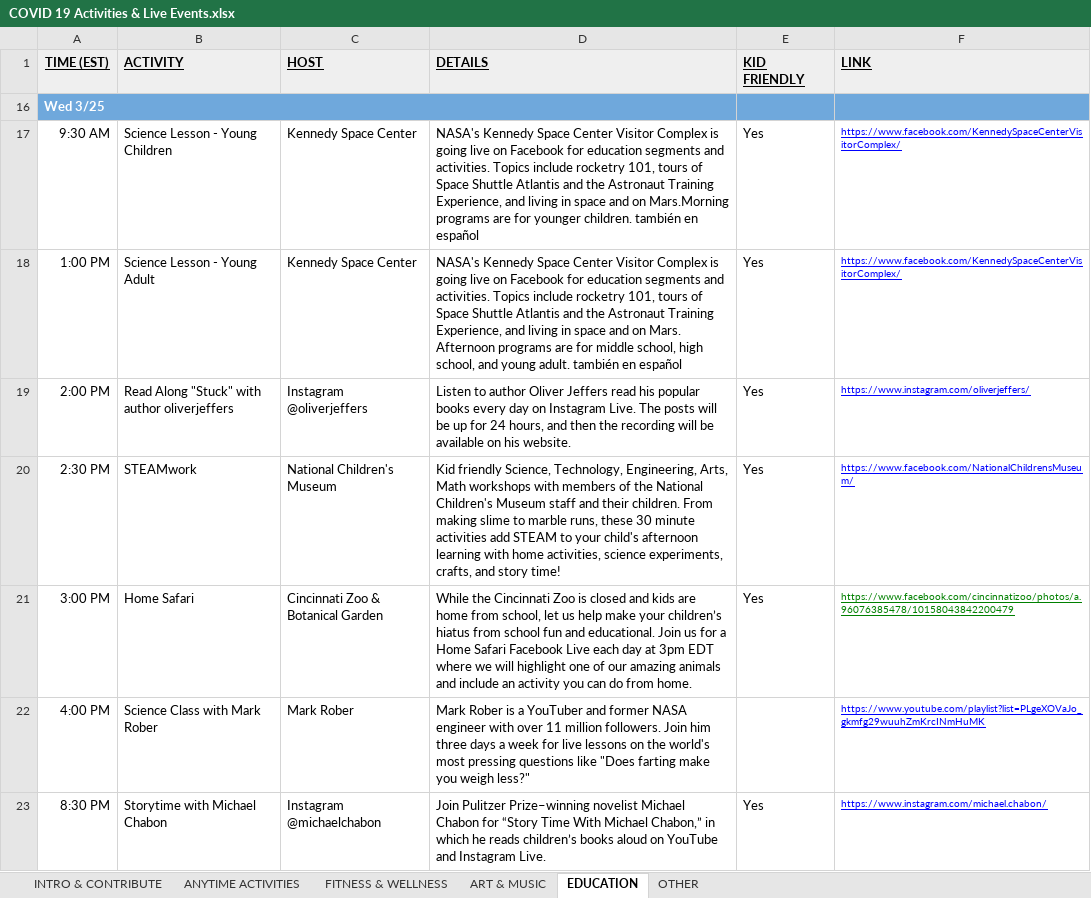
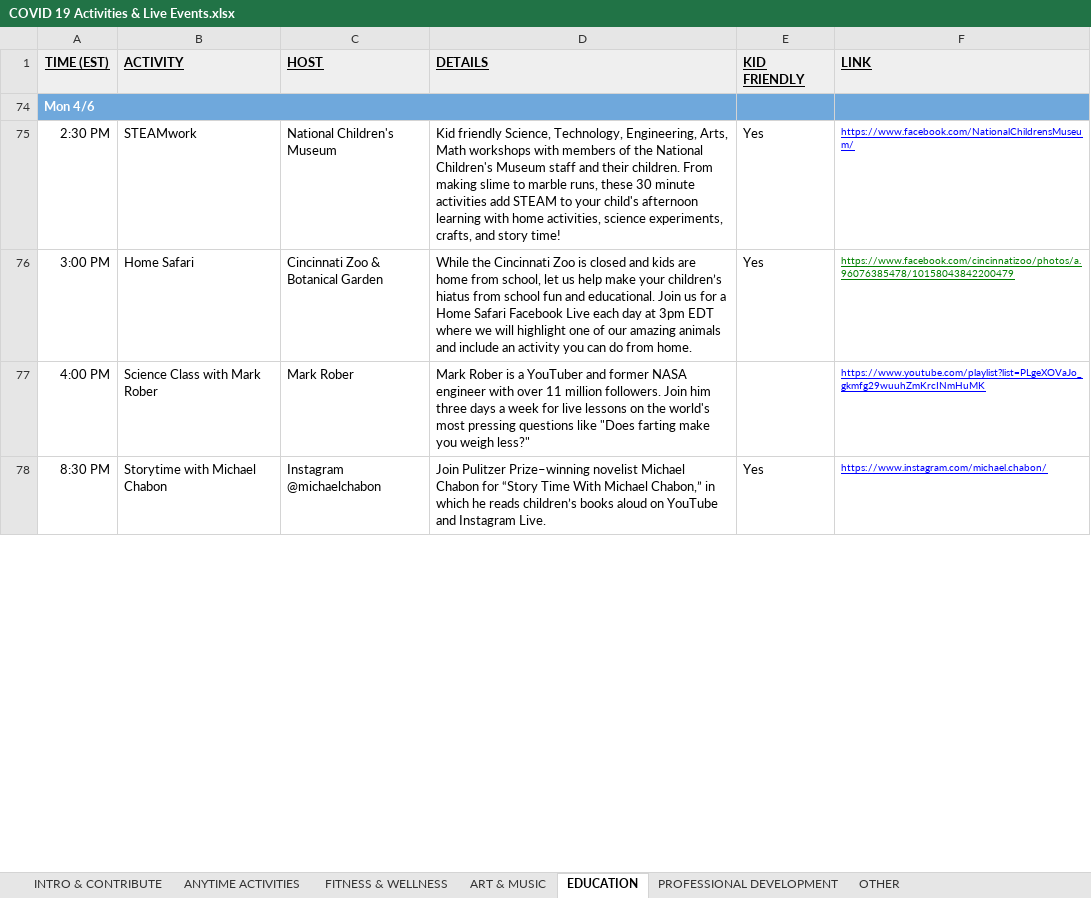
Before and after one commit to BrentonCozby/quarantine-cruise, an Excel workbook: public/data/COVID 19 Activities & Live Events.xlsx, sheet EDUCATION, drawn as a sheet; only a part is shown; values as stored, in another font and other column widths than the file's, no borders; charts and pictures not drawn; removed rows and columns are numbered as before the commit, all else as after; the diff covers the shown part only; the diff names each change by its address in the sheet, - before the commit and + after, or states it on an @@ line.

```diff
--- a/public/data/COVID 19 Activities & Live Events.xlsx (sheet EDUCATION)
+++ b/public/data/COVID 19 Activities & Live Events.xlsx (sheet EDUCATION)
+sheet tab: PROFESSIONAL DEVELOPMENT
-A74 (TIME (EST)): Wed 3/25
+A74 (TIME (EST)): Mon 4/6
-row 17: 9:30 AM | Science Lesson - Young Children | Kennedy Space Center | NASA's Kennedy Space Center Visitor Complex is going live on Facebook for education segments and activities. Topics include rocketry 101, tours of Space Shuttle Atlantis and the Astronaut Training Experience, and living in space and on Mars.Morning programs are for younger children. también en español | Yes | https://www.facebook.com/KennedySpaceCenterVisitorComplex/
-row 18: 1:00 PM | Science Lesson - Young Adult | Kennedy Space Center | NASA's Kennedy Space Center Visitor Complex is going live on Facebook for education segments and activities. Topics include rocketry 101, tours of Space Shuttle Atlantis and the Astronaut Training Experience, and living in space and on Mars. Afternoon programs are for middle school, high school, and young adult. también en español | Yes | https://www.facebook.com/KennedySpaceCenterVisitorComplex/
@@ row 19 hidden: 2:00 PM | Read Along "Stuck" with author oliverjeffers | Instagram @oliverjeffers | Listen to author Oliver Jeffers read his popular books every day on Instagram Live. The posts will be up for 24 hours, and then the recording will be available on his website. | Yes | https://www.instagram.com/oliverjeffers/ @@
```
Also changed, not shown: 9 removed rows, 5 hidden or unhidden rows and 4 edited cells elsewhere in this sheet, sheet FITNESS & WELLNESS, sheet OTHER, sheet ART & MUSIC, sheet ANYTIME ACTIVITIES, sheet INTRO & CONTRIBUTE, hidden cells, charts or pictures, 11 other files.
